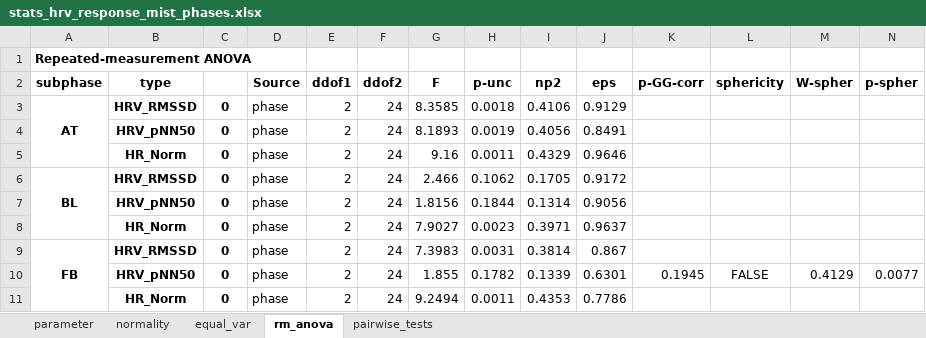
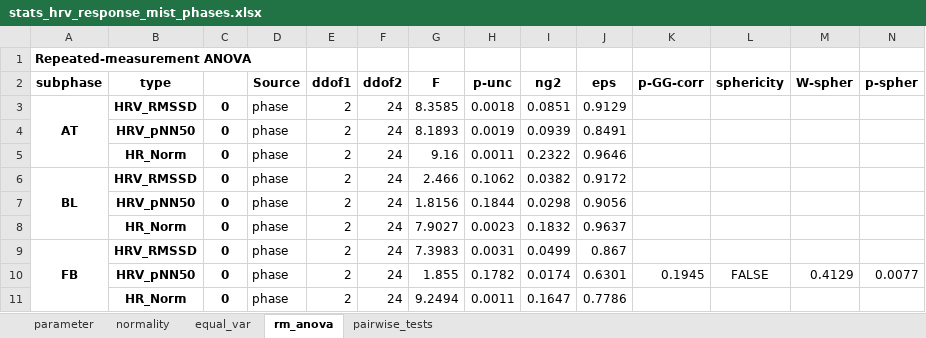
Before and after one commit to mad-lab-fau/cft-analysis, an Excel workbook: experiments/2022_scientific_reports/results/statistics/stats_hrv_response_mist_phases.xlsx, sheet rm_anova, drawn as a sheet; values as stored, in another font and other column widths than the file's, no borders; the diff names each change by its address in the sheet, - before the commit and + after, or states it on an @@ line.

Commit message:
added further analysis and result tables

```diff
--- a/experiments/2022_scientific_reports/results/statistics/stats_hrv_response_mist_phases.xlsx (sheet rm_anova)
+++ b/experiments/2022_scientific_reports/results/statistics/stats_hrv_response_mist_phases.xlsx (sheet rm_anova)
-I2: np2
+I2: ng2
-I3 (ng2): 0.4106
+I3 (ng2): 0.0851
-I4 (ng2): 0.4056
+I4 (ng2): 0.0939
-I5 (ng2): 0.4329
+I5 (ng2): 0.2322
-I6 (ng2): 0.1705
+I6 (ng2): 0.0382
-I7 (ng2): 0.1314
+I7 (ng2): 0.0298
-I8 (ng2): 0.3971
+I8 (ng2): 0.1832
-I9 (ng2): 0.3814
+I9 (ng2): 0.0499
-I10 (ng2): 0.1339
+I10 (ng2): 0.0174
-I11 (ng2): 0.4353
+I11 (ng2): 0.1647
```
Also changed, not shown: sheet parameter, experiments/2022_scientific_reports/results/statistics/stats_effect_cft_interaction.xlsx, experiments/2022_scientific_reports/results/statistics/stats_hr_response_bl_cfi.xlsx, 4 other files.
